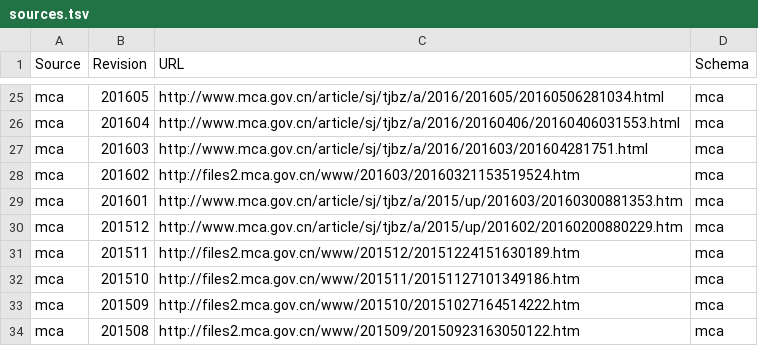
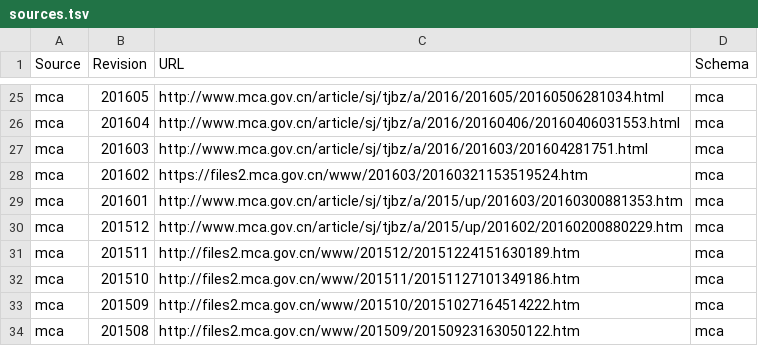
Before and after one commit to cn/GB2260, a TSV file: sources.tsv, drawn as a sheet; only a part is shown, gaps mark what is left out.

```diff
--- a/sources.tsv
+++ b/sources.tsv
@@ -27,3 +27,3 @@ mca	201604	http://www.mca.gov.cn/article/sj/tjbz/a/2016/20160406/20160406031553.
 mca	201603	http://www.mca.gov.cn/article/sj/tjbz/a/2016/201603/201604281751.html	mca
-mca	201602	http://files2.mca.gov.cn/www/201603/20160321153519524.htm	mca
+mca	201602	https://files2.mca.gov.cn/www/201603/20160321153519524.htm	mca
 mca	201601	http://www.mca.gov.cn/article/sj/tjbz/a/2015/up/201603/20160300881353.htm	mca
```
Also changed, not shown: 1 other file.
